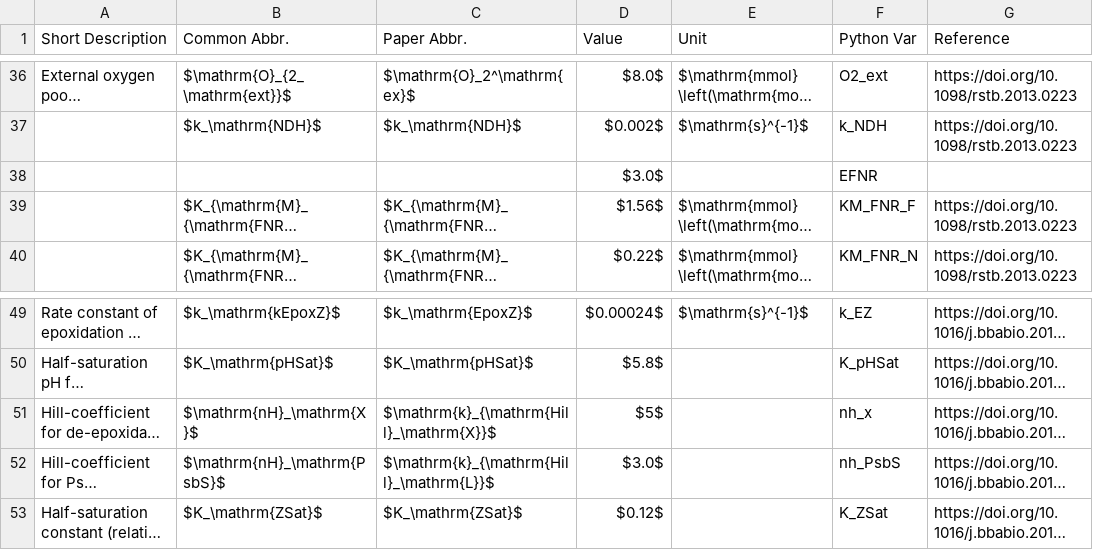
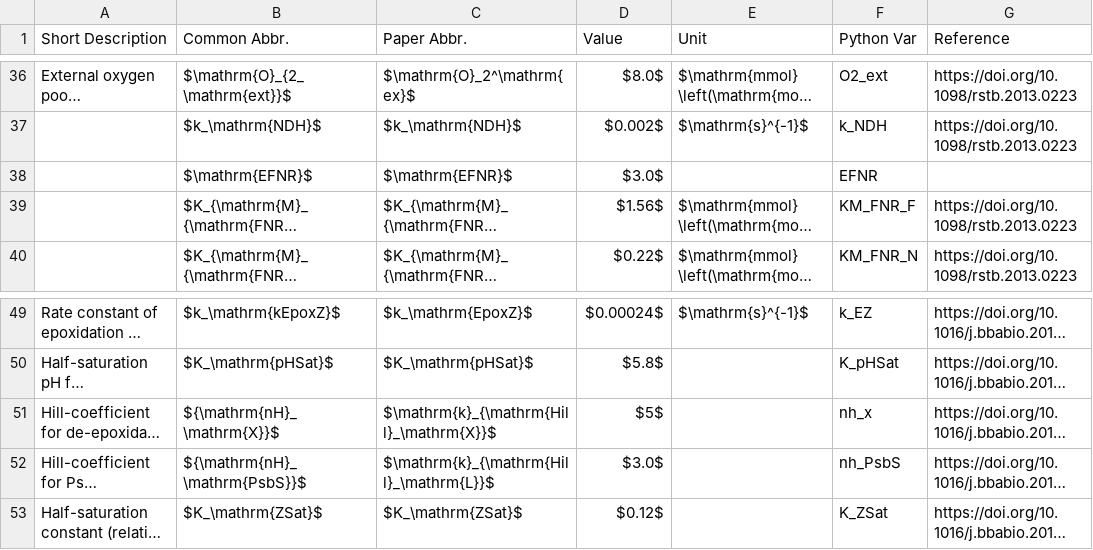
Before and after one commit to ElouenCorvest/GreenSloth, a CSV file: models/Saadat2021/model_info/params.csv, drawn as a sheet; only a part is shown, gaps mark what is left out; long unchanged cells end in …; the diff names each change by its address in the sheet, - before the commit and + after, or states it on an @@ line.

```diff
--- a/models/Saadat2021/model_info/params.csv
+++ b/models/Saadat2021/model_info/params.csv
-B38 (Common Abbr.): (empty)
+B38 (Common Abbr.): $\mathrm{EFNR}$
-C38 (Paper Abbr.): (empty)
+C38 (Paper Abbr.): $\mathrm{EFNR}$
-B51 (Common Abbr.): $\mathrm{nH}_\mathrm{X}$
+B51 (Common Abbr.): ${\mathrm{nH}_\mathrm{X}}$
-B52 (Common Abbr.): $\mathrm{nH}_\mathrm{PsbS}$
+B52 (Common Abbr.): ${\mathrm{nH}_\mathrm{PsbS}}$
```
Also changed, not shown: Templates/comps_glossary.csv, models/Saadat2021/model_info/derived_comps.csv, 15 other files.
